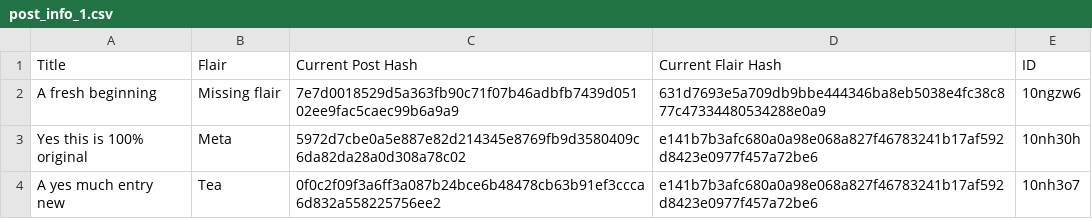
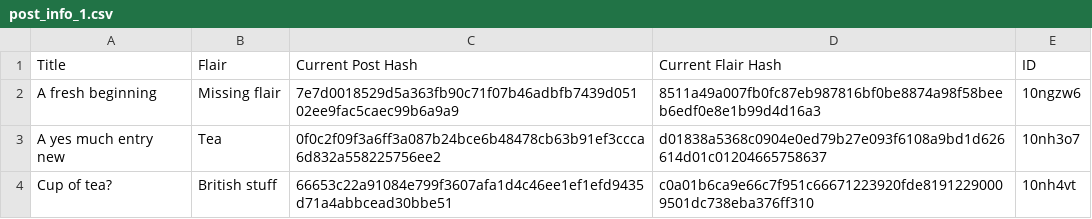
Before and after one commit to Khyta/EncyclopaediaBot, a CSV file: post_info_1.csv, drawn as a sheet.

```diff
--- a/post_info_1.csv
+++ b/post_info_1.csv
@@ -1,4 +1,4 @@
 Title,Flair,Current Post Hash,Current Flair Hash,ID
-A fresh beginning,Missing flair,7e7d0018529d5a363fb90c71f07b46adbfb7439d05102ee9fac5caec99b6a9a9,631d7693e5a709db9bbe444346ba8eb5038e4fc38c877c47334480534288e0a9,10ngzw6
-Yes this is 100% original,Meta,5972d7cbe0a5e887e82d214345e8769fb9d3580409c6da82da28a0d308a78c02,e141b7b3afc680a0a98e068a827f46783241b17af592d8423e0977f457a72be6,10nh30h
-A yes much entry new,Tea,0f0c2f09f3a6ff3a087b24bce6b48478cb63b91ef3ccca6d832a558225756ee2,e141b7b3afc680a0a98e068a827f46783241b17af592d8423e0977f457a72be6,10nh3o7
+A fresh beginning,Missing flair,7e7d0018529d5a363fb90c71f07b46adbfb7439d05102ee9fac5caec99b6a9a9,8511a49a007fb0fc87eb987816bf0be8874a98f58beeb6edf0e8e1b99d4d16a3,10ngzw6
+A yes much entry new,Tea,0f0c2f09f3a6ff3a087b24bce6b48478cb63b91ef3ccca6d832a558225756ee2,d01838a5368c0904e0ed79b27e093f6108a9bd1d626614d01c01204665758637,10nh3o7
+Cup of tea?,British stuff,66653c22a91084e799f3607afa1d4c46ee1ef1efd9435d71a4abbcead30bbe51,c0a01b6ca9e66c7f951c66671223920fde81912290009501dc738eba376ff310,10nh4vt
```
Also changed, not shown: 2 other files.
